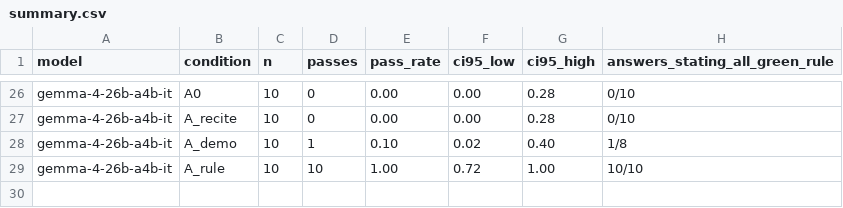
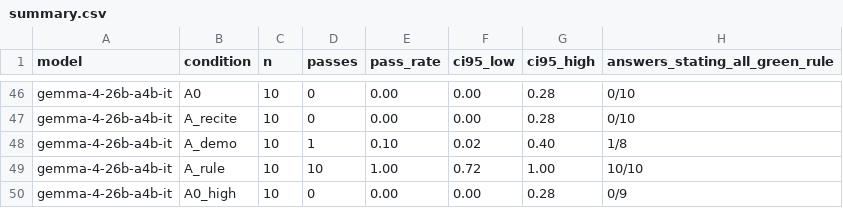
Before and after one commit to RS-010806/composition, a CSV file: pair/results/summary.csv, drawn as a sheet; only a part is shown, gaps mark what is left out; the diff covers the shown part only; the diff names each change by its address in the sheet, - before the commit and + after, or states it on an @@ line.

```diff
--- a/pair/results/summary.csv
+++ b/pair/results/summary.csv
+row 50: gemma-4-26b-a4b-it | A0_high | 10 | 0 | 0.00 | 0.00 | 0.28 | 0/9
```
Also changed, not shown: 20 added rows and 20 edited cells elsewhere in this file, pair/data/adjudication.csv, 14 other files.
